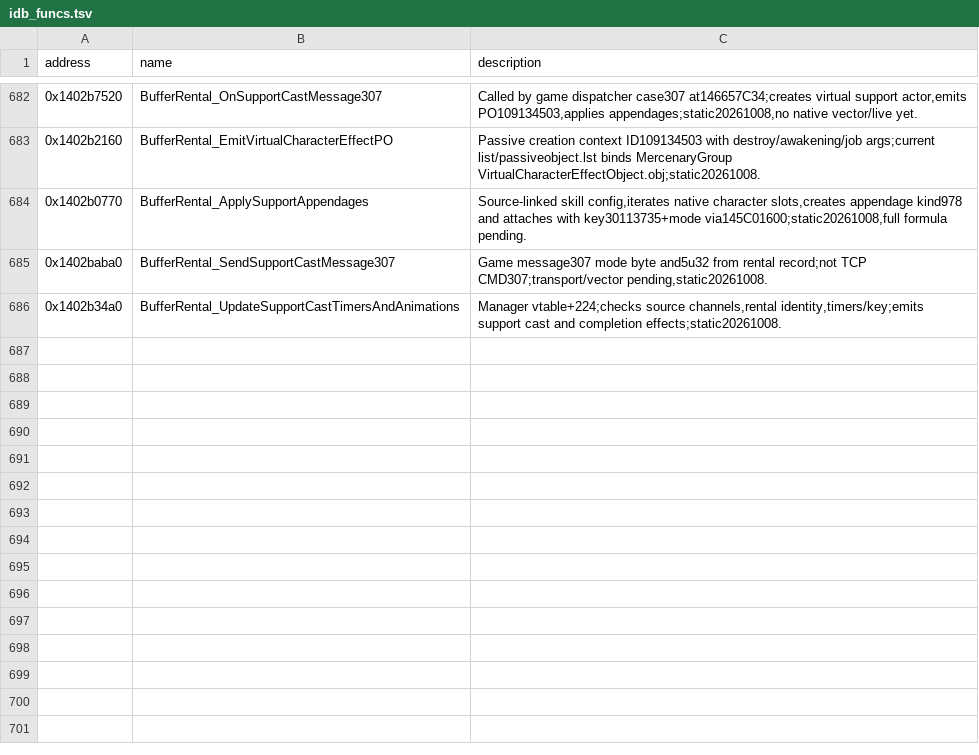
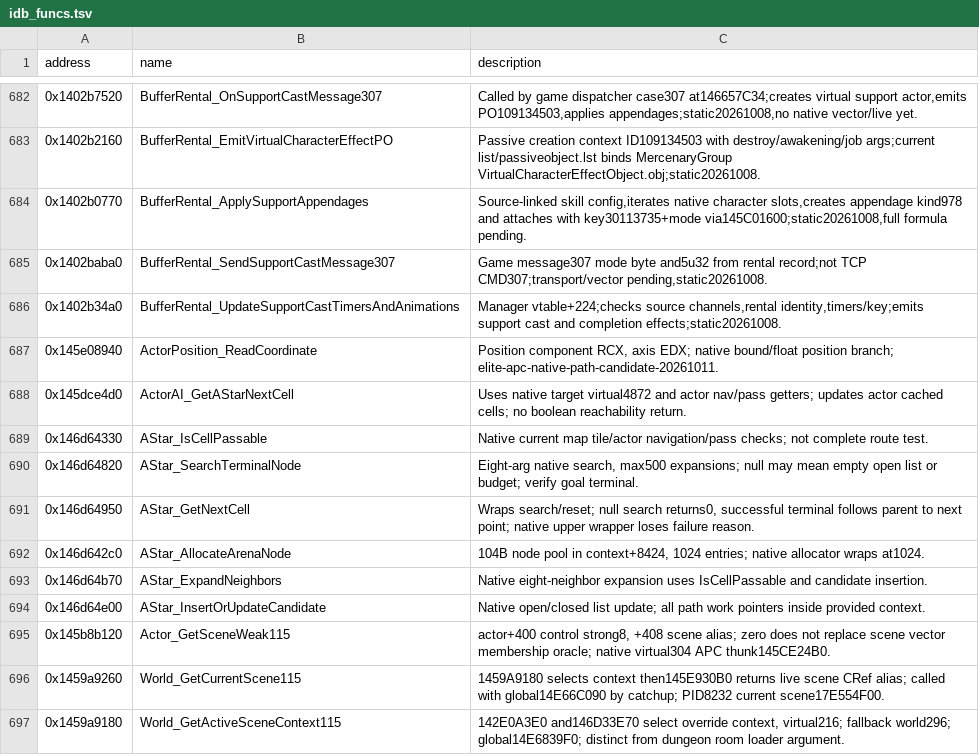
Before and after one commit to KinkOwO/115, a TSV file: analysis/dumps/idb_funcs.tsv, drawn as a sheet; only a part is shown, gaps mark what is left out; the diff covers the shown part only; the diff names each change by its address in the sheet, - before the commit and + after, or states it on an @@ line.

Commit message:
修复：艾尔文換层 APC 原生登记启用并确认出现
问题：玩家换层成功后APC缺场景登记，恢复登记后又被原生清理。
x64dbg实机命中145DFFCD5→145DFFF70，IDA与运行时字节确认首房登记后
145B253BC的virtual320(actor,1)启用步骤此前缺失。补同代次锚点、
持续缺失3秒的原生登记及启用复读，再移至主人附近；已有成员按
原生A*持续不可达补救。保留完整身份/主人/存活/场景及字节门禁，
不猜包、不直接写字段或禁用清理；日志只写DLL目录。

业主确认“确认APC出现，可以提交了”。PID21376/runTick11640906
首次三轮九次启用0→1、目标坐标匹配，后续三APC登记和主人绑定保持。
同步CHANGELOG、确认基线、README、计划、采集兼容及完整失败/取证过程。
验证与产物：v0.3.15 DLL245248字节，SHA256
8180378b06d0a106a95e75835bd4580a4d07d580d6f378a5629556a5f69244a5；
MSVC /W4 /WX构建及14组机制通过，采集兼容与预检通过。

已合并gud/main（2e769410）并重跑提交门禁；本机未配置origin/fork。
Go全量结果、首次失败与复跑结论详见确认基线。经业主明确授权临时
保存的军团文件已恢复原哈希，保持未暂存；其它任务文件不纳入提交。
未闭环：不同scene剧情重挂、完整战斗/死亡/AI连续性、PID2012崩溃及
modkit安装卸载。无PVF/schema/存档变更，DLL/包/日志不入库。

实际Go全量build/vet/test退出0/0/0；4256 通过/277 跳过，失败集合空。
首次未改SQLite断言出现-5.2µs时间差，完整复跑通过。

```diff
--- a/analysis/dumps/idb_funcs.tsv
+++ b/analysis/dumps/idb_funcs.tsv
+row 687: 0x145e08940 | ActorPosition_ReadCoordinate | Position component RCX, axis EDX; native bound/float position branch; elite-apc-native-path-candidate-20261011.
+row 688: 0x145dce4d0 | ActorAI_GetAStarNextCell | Uses native target virtual4872 and actor nav/pass getters; updates actor cached cells; no boolean reachability return.
+row 689: 0x146d64330 | AStar_IsCellPassable | Native current map tile/actor navigation/pass checks; not complete route test.
+row 690: 0x146d64820 | AStar_SearchTerminalNode | Eight-arg native search, max500 expansions; null may mean empty open list or budget; verify goal terminal.
+row 691: 0x146d64950 | AStar_GetNextCell | Wraps search/reset; null search returns0, successful terminal follows parent to next point; native upper wrapper loses failure reason.
+row 692: 0x146d642c0 | AStar_AllocateArenaNode | 104B node pool in context+8424, 1024 entries; native allocator wraps at1024.
+row 693: 0x146d64b70 | AStar_ExpandNeighbors | Native eight-neighbor expansion uses IsCellPassable and candidate insertion.
+row 694: 0x146d64e00 | AStar_InsertOrUpdateCandidate | Native open/closed list update; all path work pointers inside provided context.
+row 695: 0x145b8b120 | Actor_GetSceneWeak115 | actor+400 control strong8, +408 scene alias; zero does not replace scene vector membership oracle; native virtual304 APC thunk145CE24B0.
+row 696: 0x1459a9260 | World_GetCurrentScene115 | 1459A9180 selects context then145E930B0 returns live scene CRef alias; called with global14E66C090 by catchup; PID8232 current scene17E554F00.
+row 697: 0x1459a9180 | World_GetActiveSceneContext115 | 142E0A3E0 and146D33E70 select override context, virtual216; fallback world296; global14E6839F0; distinct from dungeon room loader argument.
```
Also changed, not shown: 11 added rows and 1 edited cell elsewhere in this file, 28 other files.
